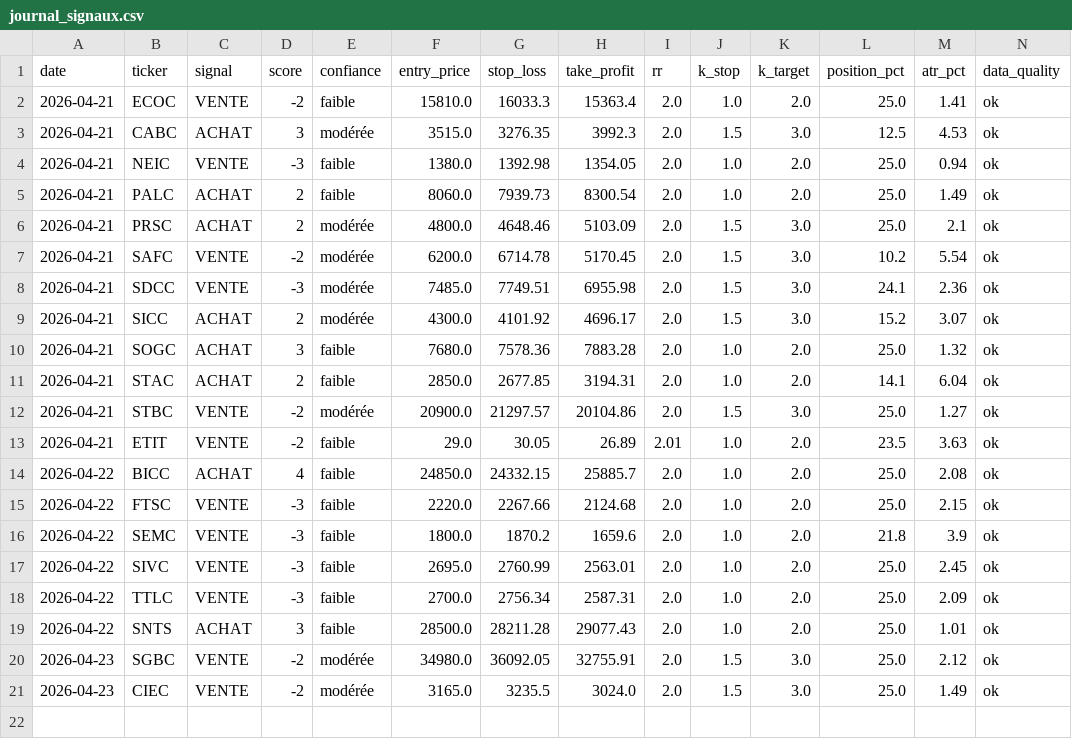
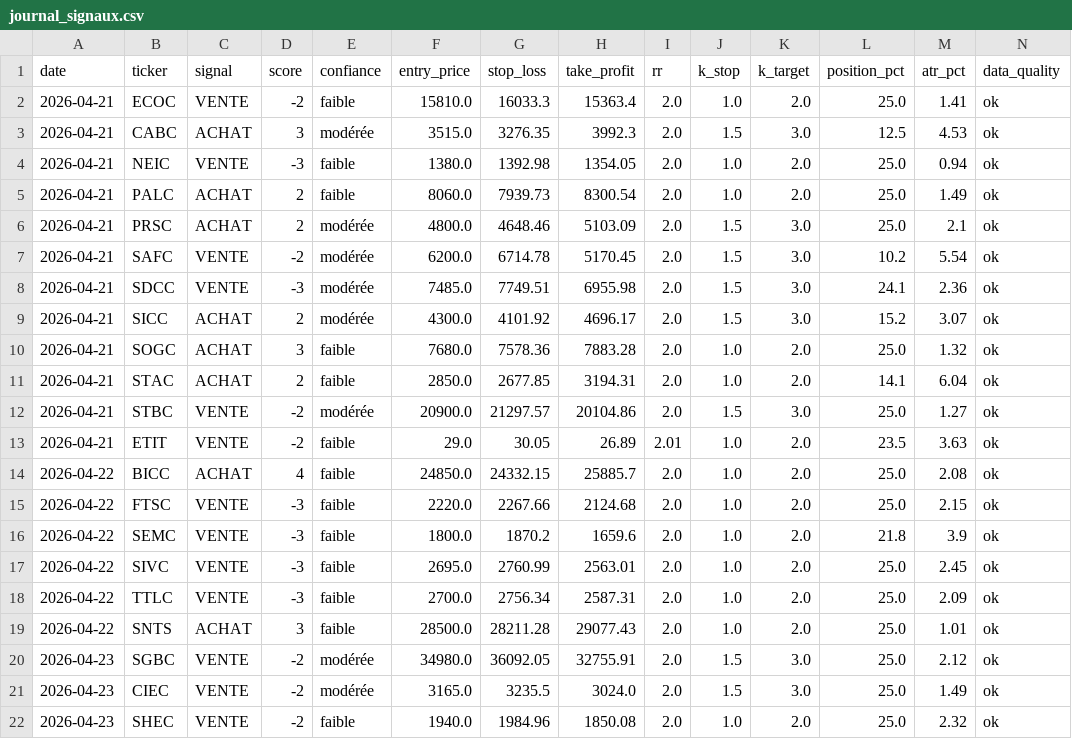
Before and after one commit to azerty007s00-oss/brvm-screener, a CSV file: journal_signaux.csv, drawn as a sheet; only a part is shown; rows hold the shown columns only; the diff names each change by its address in the sheet, - before the commit and + after, or states it on an @@ line.

Commit message:
tracking: journal_signaux.csv

```diff
--- a/journal_signaux.csv
+++ b/journal_signaux.csv
+row 22: 2026-04-23 | SHEC | VENTE | -2 | faible | 1940.0 | 1984.96 | 1850.08 | 2.0 | 1.0 | 2.0 | 25.0 | 2.32 | ok
```
